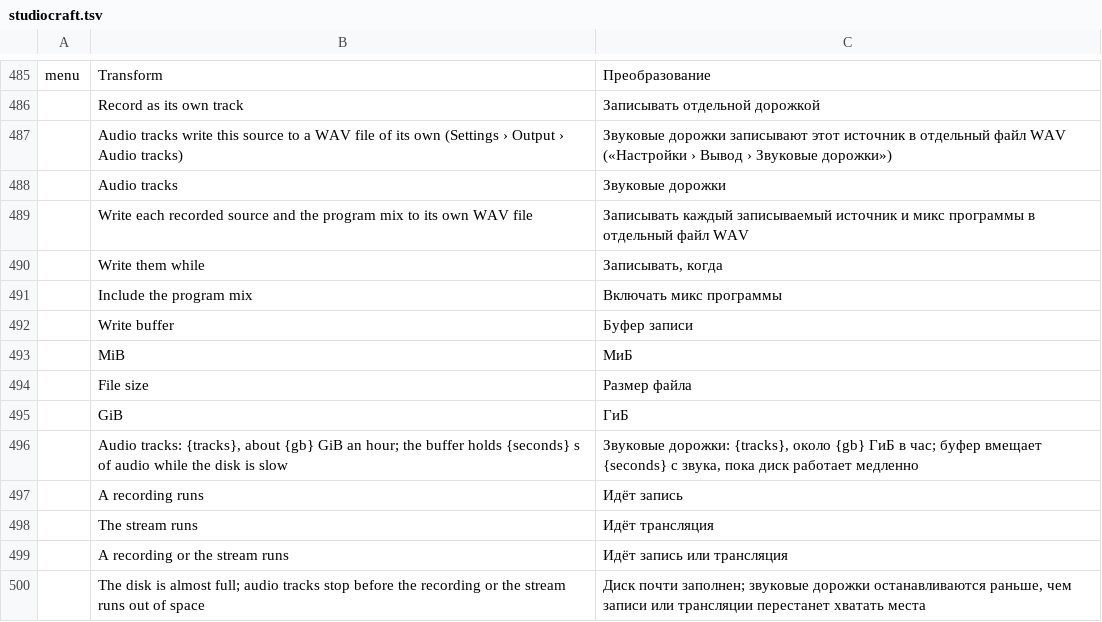
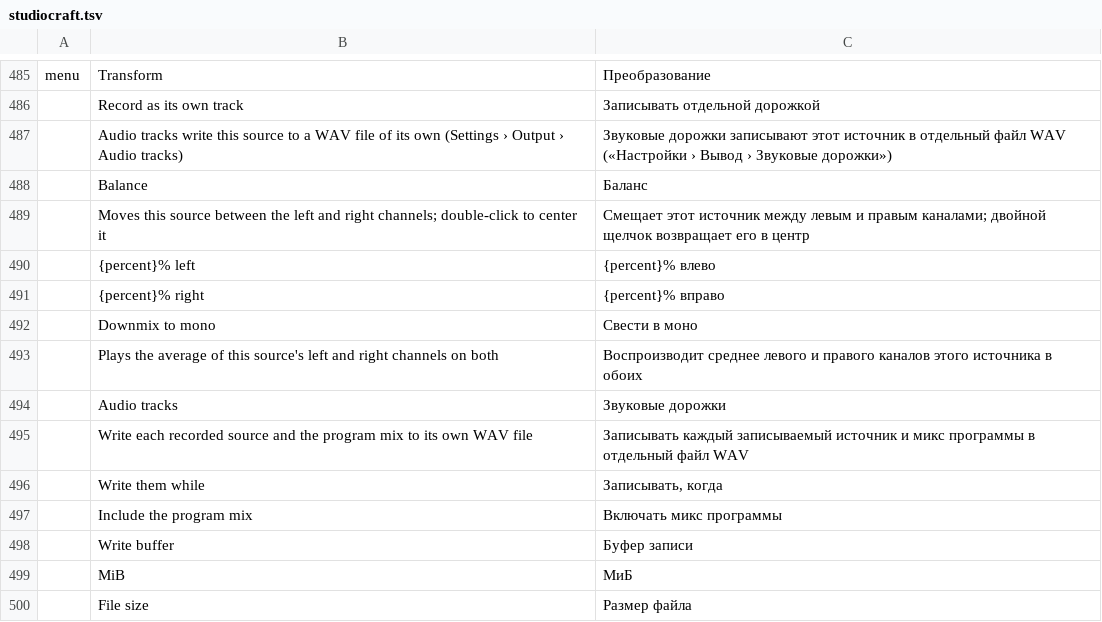
Before and after one commit to blamejs/StudioCraft, a TSV file: crates/ui-egui/i18n/locales/ru/studiocraft.tsv, drawn as a sheet; only a part is shown, gaps mark what is left out; the shorter side is filled out with more unchanged rows; the diff names each change by its address in the sheet, - before the commit and + after, or states it on an @@ line.

Commit message:
Audio: each source has a balance and can be downmixed to mono
A source's audio has a balance between the left (-1) and right (1)
channels and a downmix to mono. The mixer applies both after the
source's audio filters and before its volume: mono plays the average of
the two channels on both, and the balance then lowers the channel on the
other side, to silence at either end. The program, the mix tracks,
monitoring and the source's meters all hear the result.

- Model: AudioState.balance (0 by default) and AudioState.mono (false).
  The scene collection moves to version 7 with collection_v6_to_v7 and
  the fixture collection-v7.json. Repair brings a saved balance outside
  -1 to 1 to the nearer end, and one that is not a number to the center.
- Engine: source.balance {"source", "balance"} and source.mono
  {"source", "on"}. A balance out of range or not a number, or a source
  without audio, is an error. Moves of one source's balance in a row are
  one undo step.
- Mixer: MixInput.balance and MixInput.mono, and MixerCmd::Channels
  changes them without a new input list.
- Properties window: a Balance slider with a percentage label
  (double-click centers it) and a Downmix to mono check box, with rows
  in every catalog.
- docs/features.md, docs/control-protocol.md and ROADMAP.md.

```diff
--- a/crates/ui-egui/i18n/locales/ru/studiocraft.tsv
+++ b/crates/ui-egui/i18n/locales/ru/studiocraft.tsv
+row 488:  | Balance | Баланс
+row 489:  | Moves this source between the left and right channels; double-click to center it | Смещает этот источник между левым и правым каналами; двойной щелчок возвращает его в центр
+row 490:  | {percent}% left | {percent}% влево
+row 491:  | {percent}% right | {percent}% вправо
+row 492:  | Downmix to mono | Свести в моно
+row 493:  | Plays the average of this source's left and right channels on both | Воспроизводит среднее левого и правого каналов этого источника в обоих
```
Also changed, not shown: crates/ui-egui/i18n/locales/ar/studiocraft.tsv, crates/ui-egui/i18n/locales/he/studiocraft.tsv, 29 other files.
